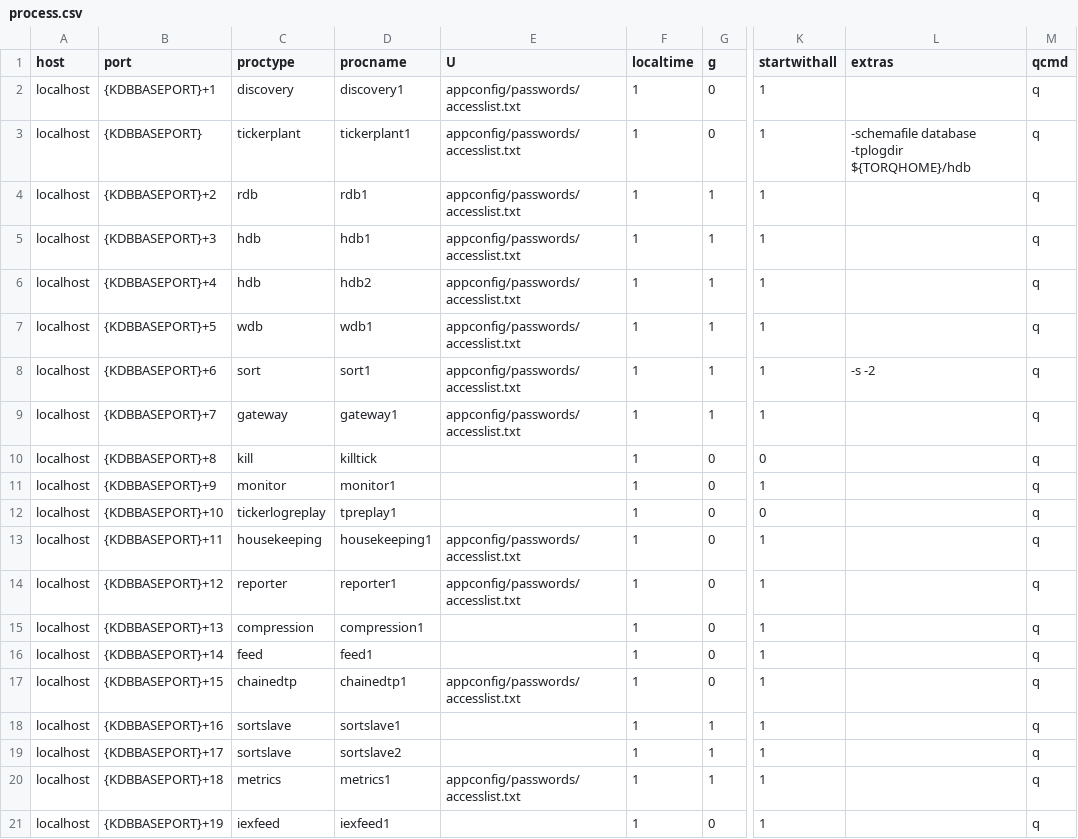
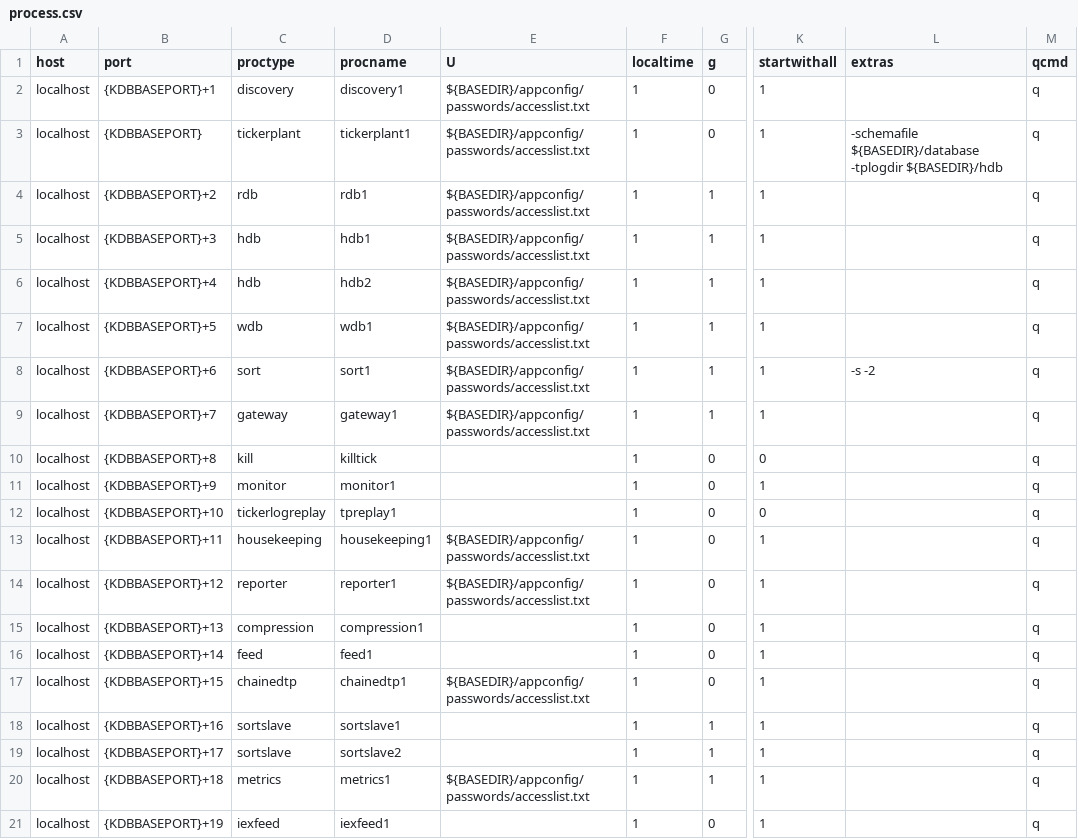
Before and after one commit to DataIntellectTech/TorQ-Finance-Starter-Pack, a CSV file: appconfig/process.csv, drawn as a sheet; only a part is shown, gaps mark what is left out; the diff names each change by its address in the sheet, - before the commit and + after, or states it on an @@ line.

Commit message:
Added ${BASEDIR} in process.csv to so that torq can be executed from root. Removed TORQHOME env variable from setenv Replaced ${PWD} with ${TORQHOME}

```diff
--- a/appconfig/process.csv
+++ b/appconfig/process.csv
-E2:E9 (U): appconfig/passwords/accesslist.txt
+E2:E9 (U): ${BASEDIR}/appconfig/passwords/accesslist.txt
-L3 (extras): -schemafile database -tplogdir ${TORQHOME}/hdb
+L3 (extras): -schemafile ${BASEDIR}/database -tplogdir ${BASEDIR}/hdb
-E13:E14 (U): appconfig/passwords/accesslist.txt
+E13:E14 (U): ${BASEDIR}/appconfig/passwords/accesslist.txt
-E17 (U): appconfig/passwords/accesslist.txt
+E17 (U): ${BASEDIR}/appconfig/passwords/accesslist.txt
-E20 (U): appconfig/passwords/accesslist.txt
+E20 (U): ${BASEDIR}/appconfig/passwords/accesslist.txt
```
Also changed, not shown: 1 other file.
